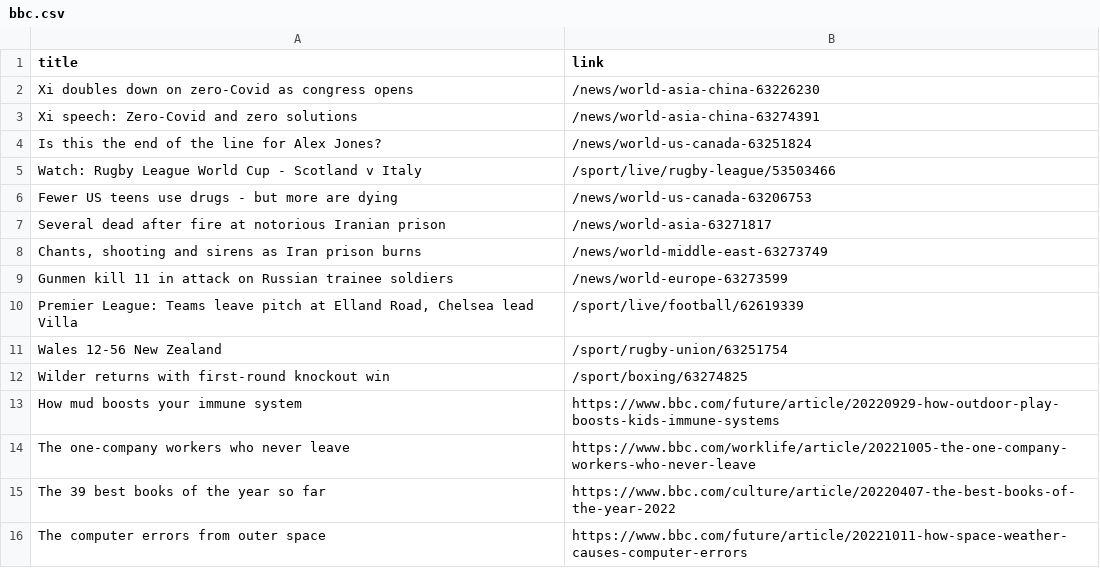
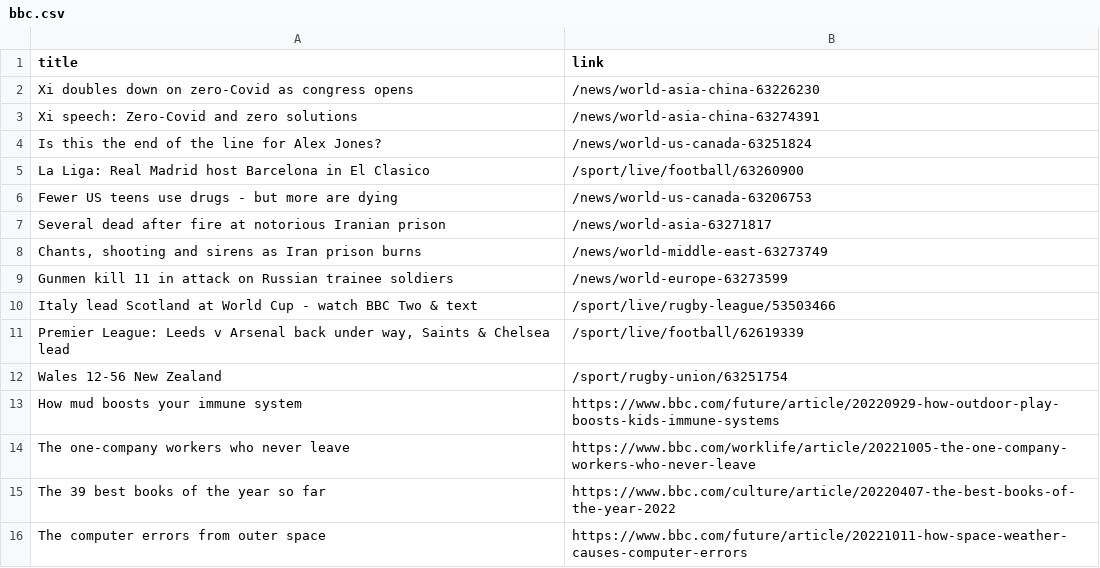
Before and after one commit to luyi-eve/automatic-scraper-bbc, a CSV file: bbc.csv, drawn as a sheet; only a part is shown.

```diff
--- a/bbc.csv
+++ b/bbc.csv
@@ -4,3 +4,3 @@ Xi speech: Zero-Covid and zero solutions,/news/world-asia-china-63274391
 Is this the end of the line for Alex Jones?,/news/world-us-canada-63251824
-Watch: Rugby League World Cup - Scotland v Italy,/sport/live/rugby-league/53503466
+La Liga: Real Madrid host Barcelona in El Clasico,/sport/live/football/63260900
 Fewer US teens use drugs - but more are dying,/news/world-us-canada-63206753
@@ -9,5 +9,5 @@ Several dead after fire at notorious Iranian prison,/news/world-asia-63271817
 Gunmen kill 11 in attack on Russian trainee soldiers,/news/world-europe-63273599
-"Premier League: Teams leave pitch at Elland Road, Chelsea lead Villa",/sport/live/football/62619339
+Italy lead Scotland at World Cup - watch BBC Two & text,/sport/live/rugby-league/53503466
+"Premier League: Leeds v Arsenal back under way, Saints & Chelsea lead",/sport/live/football/62619339
 Wales 12-56 New Zealand,/sport/rugby-union/63251754
-Wilder returns with first-round knockout win,/sport/boxing/63274825
 How mud boosts your immune system,https://www.bbc.com/future/article/20220929-how-outdoor-play-boosts-kids-immune-systems
```
